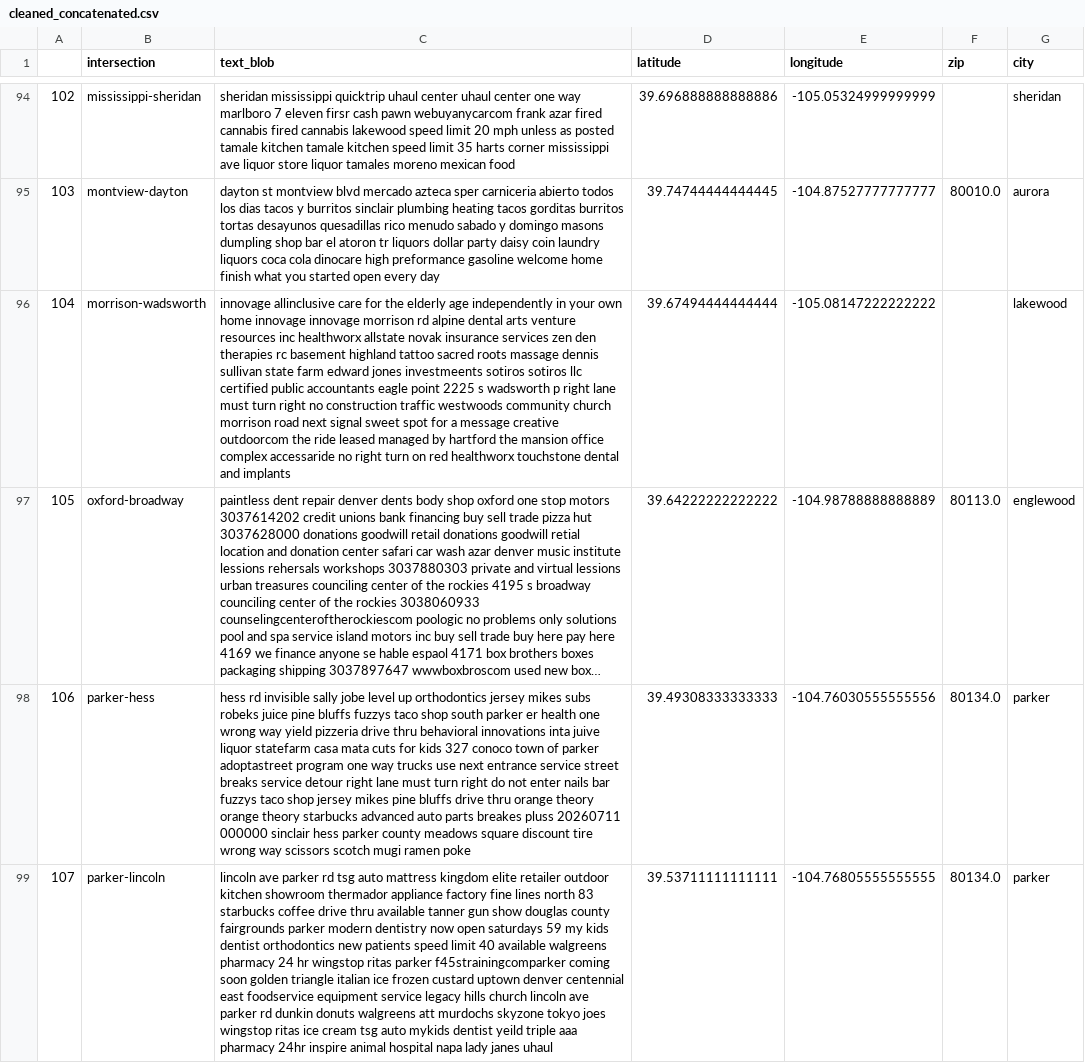
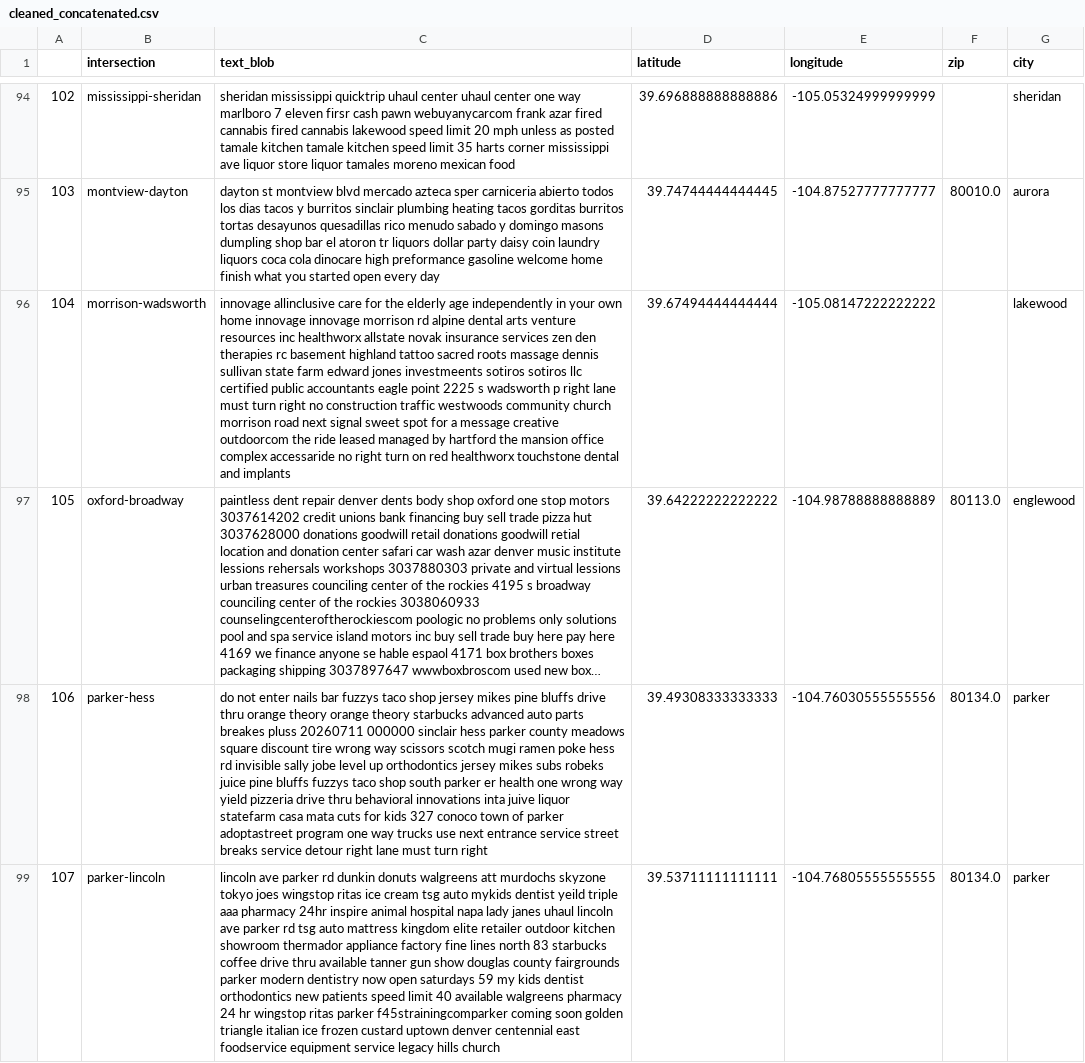
Before and after one commit to djdebonis/linguistic-landscape-geoguesser, a CSV file: output/cleaned_concatenated.csv, drawn as a sheet; only a part is shown, gaps mark what is left out; long unchanged cells end in …; the diff covers the shown part only; the diff names each change by its address in the sheet, - before the commit and + after, or states it on an @@ line.

Commit message:
new way to sample data

```diff
--- a/output/cleaned_concatenated.csv
+++ b/output/cleaned_concatenated.csv
-C98 (text_blob): hess rd invisible sally jobe level up orthodontics jersey mikes subs robeks juice pine bluffs fuzzys taco shop south parker er health one wrong way yield pizzeria drive thru behavioral innovations inta juive liquor statefarm casa mata cuts for kids 327 conoco town of parker adoptastreet program one way trucks use next entrance service street breaks service detour right lane must turn right do not enter nails bar fuzzys taco shop jersey mikes pine bluffs drive thru orange theory orange theory starbucks advanced auto parts breakes pluss 20260711 000000 sinclair hess parker county meadows square discount tire wrong way scissors scotch mugi ramen poke
+C98 (text_blob): do not enter nails bar fuzzys taco shop jersey mikes pine bluffs drive thru orange theory orange theory starbucks advanced auto parts breakes pluss 20260711 000000 sinclair hess parker county meadows square discount tire wrong way scissors scotch mugi ramen poke hess rd invisible sally jobe level up orthodontics jersey mikes subs robeks juice pine bluffs fuzzys taco shop south parker er health one wrong way yield pizzeria drive thru behavioral innovations inta juive liquor statefarm casa mata cuts for kids 327 conoco town of parker adoptastreet program one way trucks use next entrance service street breaks service detour right lane must turn right
-C99 (text_blob): …parker rd tsg auto mattress kingdom elite retailer outdoor kitchen showroom thermador appliance factory fine lines north 83 starbucks coffee drive thru available tanner gun show douglas county fairgrounds parker modern dentistry now open saturdays 59 my kids dentist orthodontics new patients speed limit 40 available walgreens pharmacy 24 hr wingstop ritas parker f45strainingcomparker coming soon golden triangle italian ice frozen custard uptown denver centennial east foodservice equipment service legacy hills church lincoln ave parker rd dunkin donuts walgreens att murdochs skyzone tokyo joes wingstop ritas ice cream tsg auto mykids dentist yeild triple aaa pharmacy 24hr inspire animal hospital napa lady janes uhaul
+C99 (text_blob): …parker rd dunkin donuts walgreens att murdochs skyzone tokyo joes wingstop ritas ice cream tsg auto mykids dentist yeild triple aaa pharmacy 24hr inspire animal hospital napa lady janes uhaul lincoln ave parker rd tsg auto mattress kingdom elite retailer outdoor kitchen showroom thermador appliance factory fine lines north 83 starbucks coffee drive thru available tanner gun show douglas county fairgrounds parker modern dentistry now open saturdays 59 my kids dentist orthodontics new patients speed limit 40 available walgreens pharmacy 24 hr wingstop ritas parker f45strainingcomparker coming soon golden triangle italian ice frozen custard uptown denver centennial east foodservice equipment service legacy hills church
```
Also changed, not shown: 3 edited cells elsewhere in this file, training_data_raw.csv, 2 other files.
